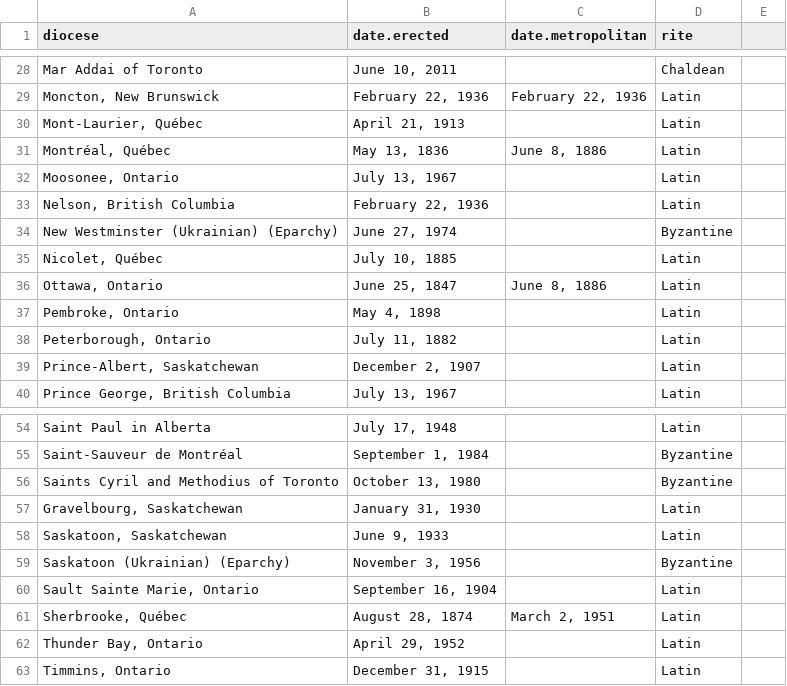
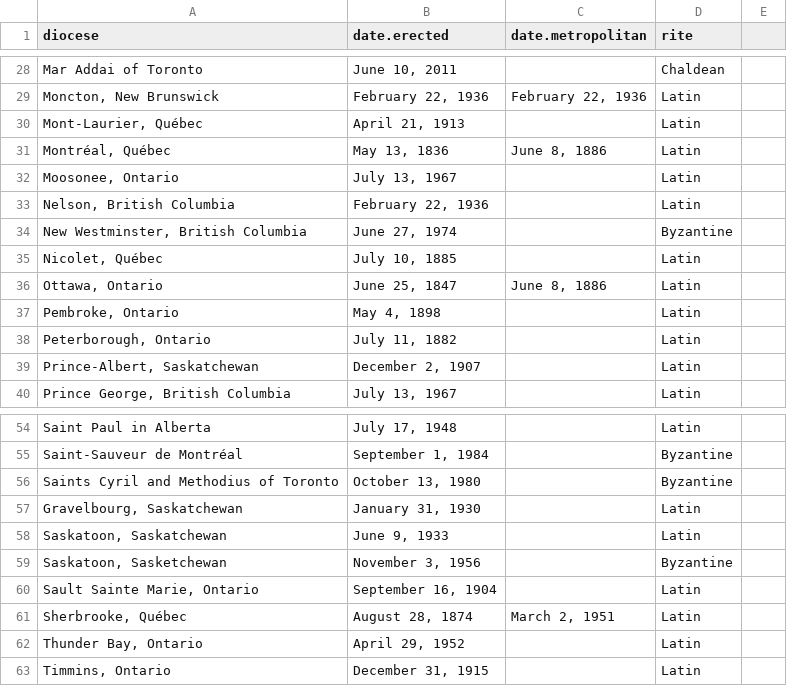
Before and after one commit to religious-ecologies/religious-statistics, a CSV file: data/catholic.dioceses.canada.csv, drawn as a sheet; only a part is shown, gaps mark what is left out; the diff names each change by its address in the sheet, - before the commit and + after, or states it on an @@ line.

```diff
--- a/data/catholic.dioceses.canada.csv
+++ b/data/catholic.dioceses.canada.csv
-A34 (diocese): New Westminster (Ukrainian) (Eparchy)
+A34 (diocese): New Westminster, British Columbia
-A59 (diocese): Saskatoon (Ukrainian) (Eparchy)
+A59 (diocese): Saskatoon, Sasketchewan
```
Also changed, not shown: data/catholic.dioceses.us.csv.
